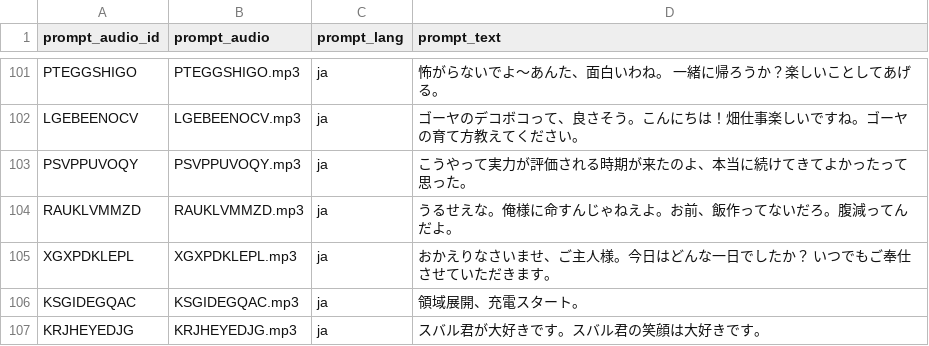
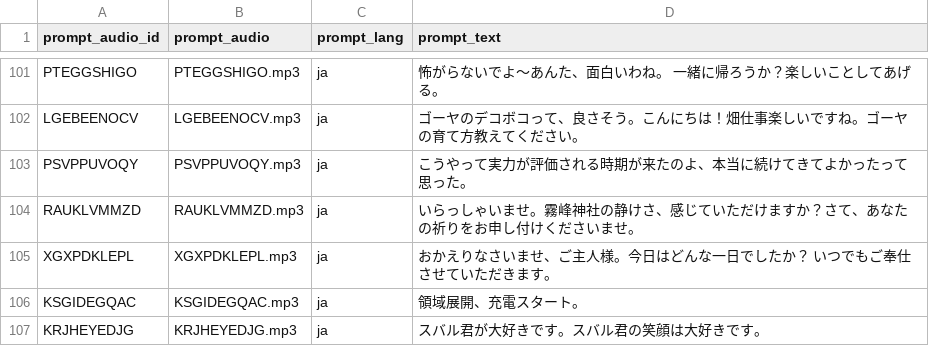
Before and after one commit to chunyeah/GPT-SoVITS, a CSV file: Docker/audio_sample.csv, drawn as a sheet; only a part is shown, gaps mark what is left out.

```diff
--- a/Docker/audio_sample.csv
+++ b/Docker/audio_sample.csv
@@ -103,3 +103,3 @@ LGEBEENOCV,LGEBEENOCV.mp3,ja,ゴーヤのデコボコって、良さそう。こ
 PSVPPUVOQY,PSVPPUVOQY.mp3,ja,こうやって実力が評価される時期が来たのよ、本当に続けてきてよかったって思った。,,,,,,,,,,,,,,,,,
-RAUKLVMMZD,RAUKLVMMZD.mp3,ja,うるせえな。俺様に命すんじゃねえよ。お前、飯作ってないだろ。腹減ってんだよ。,,,,,,,,,,,,,,,,,
+RAUKLVMMZD,RAUKLVMMZD.mp3,ja,いらっしゃいませ。霧峰神社の静けさ、感じていただけますか？さて、あなたの祈りをお申し付けくださいませ。,,,,,,,,,,,,,,,,,
 XGXPDKLEPL,XGXPDKLEPL.mp3,ja,おかえりなさいませ、ご主人様。今日はどんな一日でしたか？ いつでもご奉仕させていただきます。,,,,,,,,,,,,,,,,,
```
Also changed, not shown: 1 other file.
